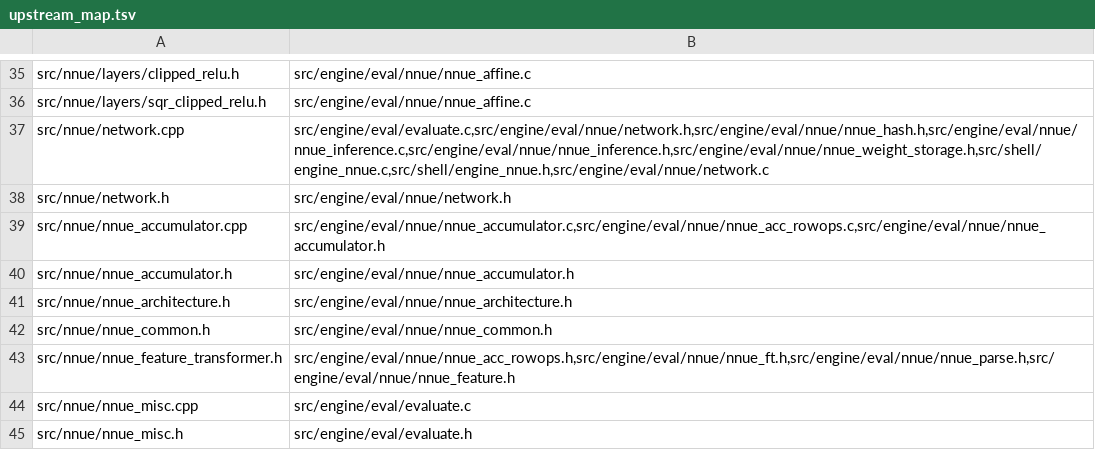
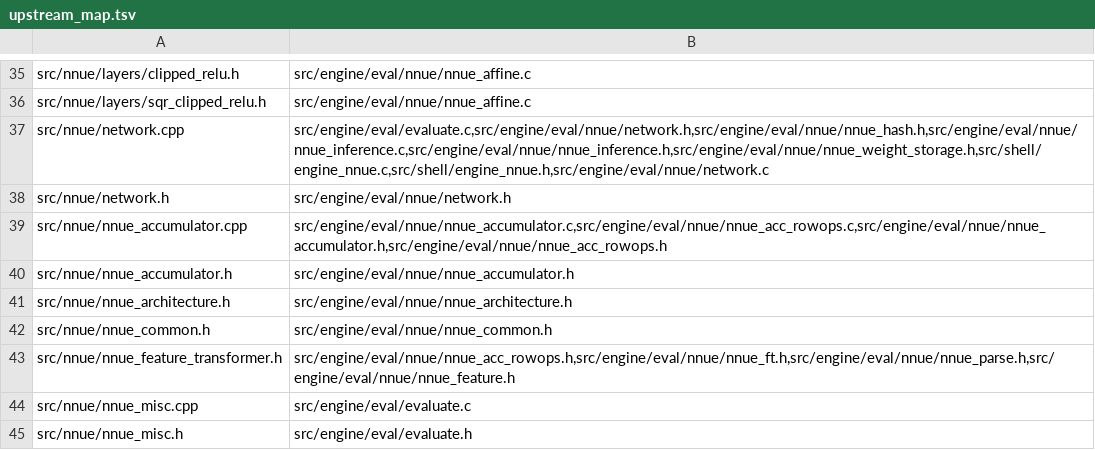
Before and after one commit to ppigazzini/mcfish, a TSV file: tools/upstream_map.tsv, drawn as a sheet; only a part is shown, gaps mark what is left out.

Commit message:
sync(upstream): advance the pin to c5aef2bf1, anchor 2718396 -> 2508687
Advance tools/upstream/UPSTREAM_BASE and UPSTREAM_TARGET from f4bcd404 to
c5aef2bf1, closing the 15-commit range this branch ported. Six upstream commits
have a counterpart here and landed one per commit; the other nine do not, and
this is the record of why:

- c0771d343 Improve Speedtest Speed Timing -- adds an onStart callback whose only
  consumer is the `speedtest` command; mcfish implements no speedtest.
- 01a799416 Add a standard .gitattributes -- upstream repo hygiene plus a
  src/Makefile line; mcfish has no Makefile.
- 43d4d0ef8 Optimize RVV affine transforms -- every hunk is under USE_RVV. Its
  one unguarded change moves make_cursor inside the VECTOR guard for C++
  unused-variable hygiene; mcfish has no RVV backend and no cursor abstraction.
- 453f22076 AVX-512 paired activations and 8e3b5b13f LSX/LASX NNUE paths --
  both extend the fused SqrClippedReLU+ClippedReLU pair, whose AVX2 base
  (1c384d3a8, before the pin) mcfish never took: nnue_affine.c documents its own
  measured SSE4.1/portable activation bodies as the deliberate substitute. The
  rest of 8e3b5b13f is LoongArch.
- a03ac5a63 avoid duplicate legal move check -- removes a redundant legality
  filter over limits.searchmoves; mcfish's `go` parser implements no
  searchmoves, a pre-existing UCI-surface gap unrelated to this sync.
- 23cf5d827 Remove Unused Option Constructor -- a C++ constructor overload.
- fd3c762f6 Improved Linux shared memory implementation -- mcfish carries no
  shm; the commit's other hunks are a C++ ctor move and a forward declaration.

tools/upstream_map.tsv absorbs the one blast-radius row this branch grew
(nnue_accumulator.cpp now also owns nnue_acc_rowops.h). The six other
upstream-map findings predate the branch and are untouched.

Gates (exit 0): parity -- build, zone-check, fmt, docs-lint, test 1544872
checks 0 failures under ASan+UBSan, signature 2508687, simd-scalar 2508687,
perft, golden, tb; upstream-parity BIT-EXACT vs a pristine upstream build at
c5aef2bf1; upstream-nodes 20/20 random positions node-for-node identical, which
is what covers the two accumulator restructures the 51-position bench cannot;
upstream-transcript 4 identical / 6 known-divergence-only; arch-determinism
sse41/avx2/vnni512/native all 2508687; tsan clean. tb-cursed's oracle-pinned
WDL/DTZ half matched before its node legs were re-derived, which is what says
the prober is still right.

```diff
--- a/tools/upstream_map.tsv
+++ b/tools/upstream_map.tsv
@@ -38,3 +38,3 @@ src/nnue/network.cpp	src/engine/eval/evaluate.c,src/engine/eval/nnue/network.h,s
 src/nnue/network.h	src/engine/eval/nnue/network.h
-src/nnue/nnue_accumulator.cpp	src/engine/eval/nnue/nnue_accumulator.c,src/engine/eval/nnue/nnue_acc_rowops.c,src/engine/eval/nnue/nnue_accumulator.h
+src/nnue/nnue_accumulator.cpp	src/engine/eval/nnue/nnue_accumulator.c,src/engine/eval/nnue/nnue_acc_rowops.c,src/engine/eval/nnue/nnue_accumulator.h,src/engine/eval/nnue/nnue_acc_rowops.h
 src/nnue/nnue_accumulator.h	src/engine/eval/nnue/nnue_accumulator.h
```
Also changed, not shown: 5 other files.
